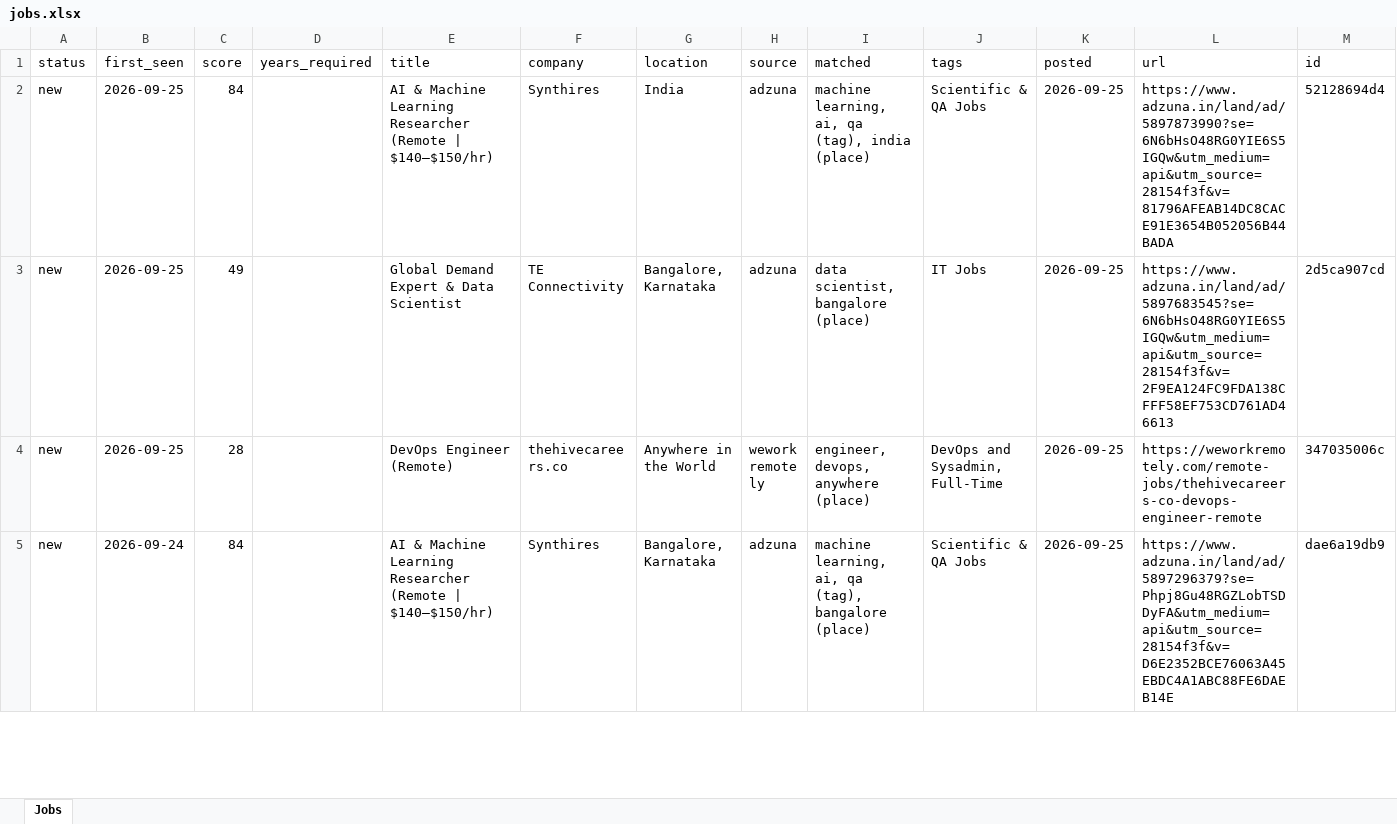
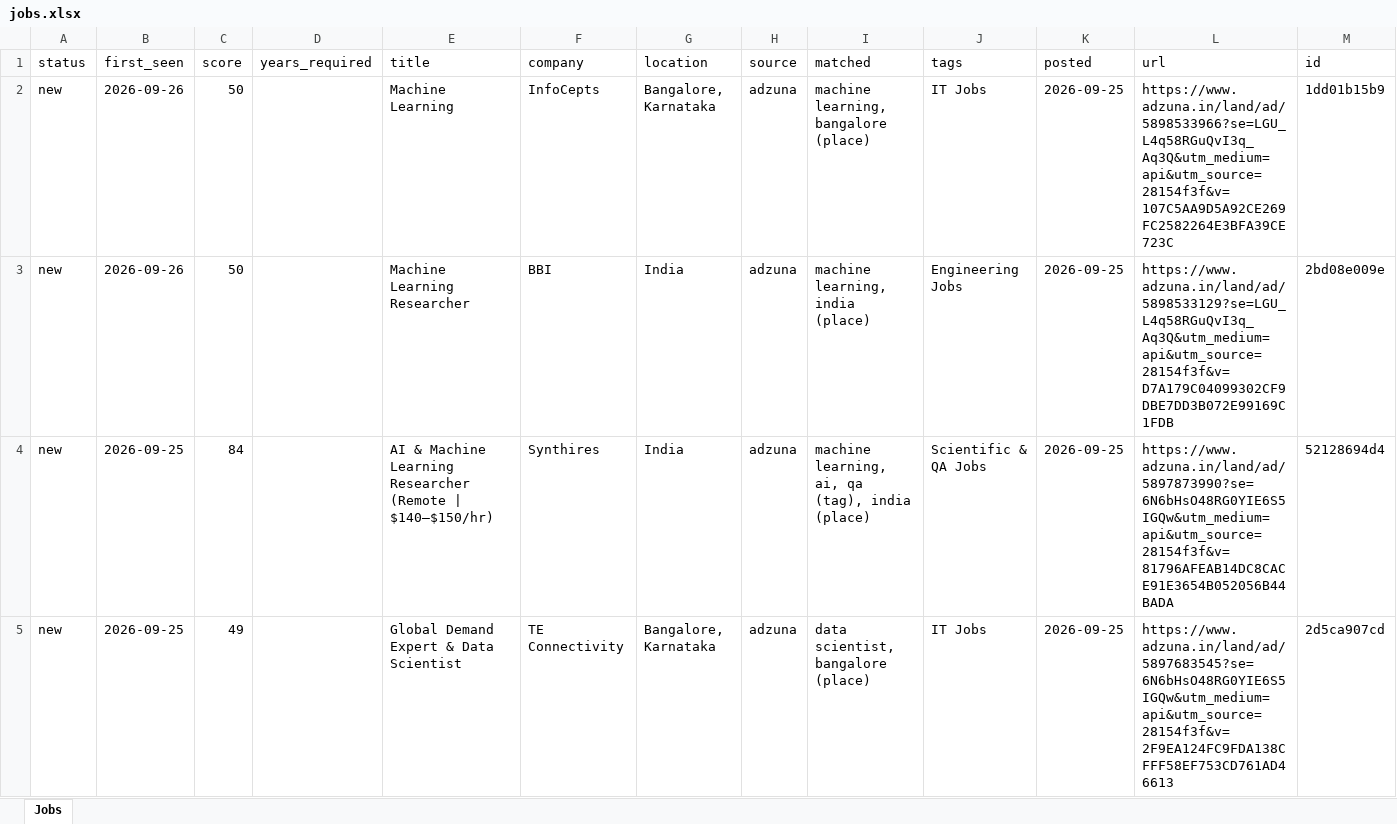
Before and after one commit to KrishnaVamshi31/jobradar, an Excel workbook: data/jobs.xlsx, sheet Jobs, drawn as a sheet; only a part is shown; the shorter side is filled out with more unchanged rows; values as stored, in another font and other column widths than the file's, no borders; the diff names each change by its address in the sheet, - before the commit and + after, or states it on an @@ line.

```diff
--- a/data/jobs.xlsx (sheet Jobs)
+++ b/data/jobs.xlsx (sheet Jobs)
+row 2: new | 2026-09-26 | 50 |  | Machine Learning | InfoCepts | Bangalore, Karnataka | adzuna | machine learning, bangalore (place) | IT Jobs | 2026-09-25 | https://www.adzuna.in/land/ad/5898533966?se=LGU_L4q58RGuQvI3q_Aq3Q&utm_medium=api&utm_source=28154f3f&v=107C5AA9D5A92CE269FC2582264E3BFA39CE723C | 1dd01b15b9
+row 3: new | 2026-09-26 | 50 |  | Machine Learning Researcher | BBI | India | adzuna | machine learning, india (place) | Engineering Jobs | 2026-09-25 | https://www.adzuna.in/land/ad/5898533129?se=LGU_L4q58RGuQvI3q_Aq3Q&utm_medium=api&utm_source=28154f3f&v=D7A179C04099302CF9DBE7DD3B072E99169C1FDB | 2bd08e009e
```
Also changed, not shown: 1 other file.
